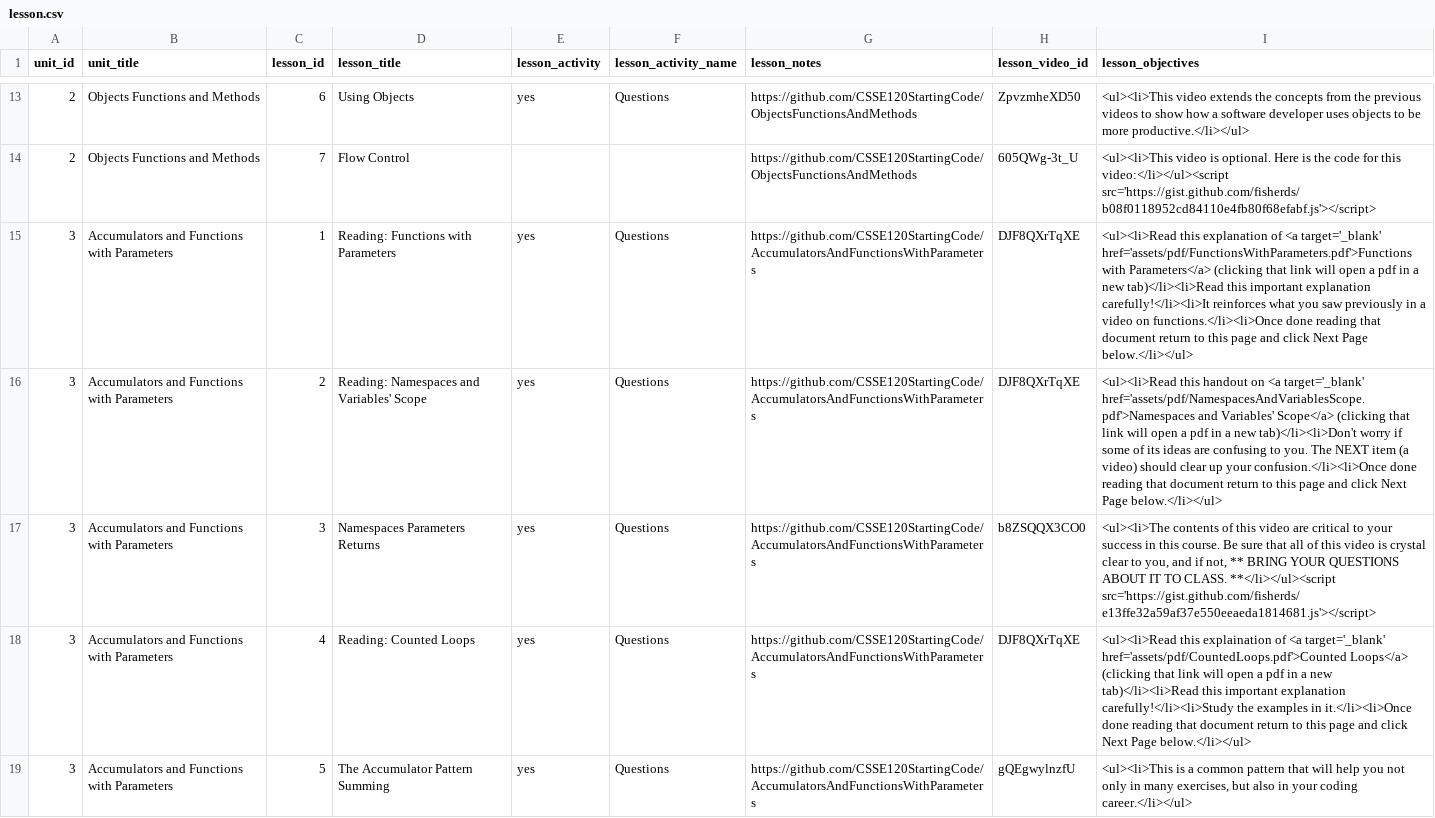
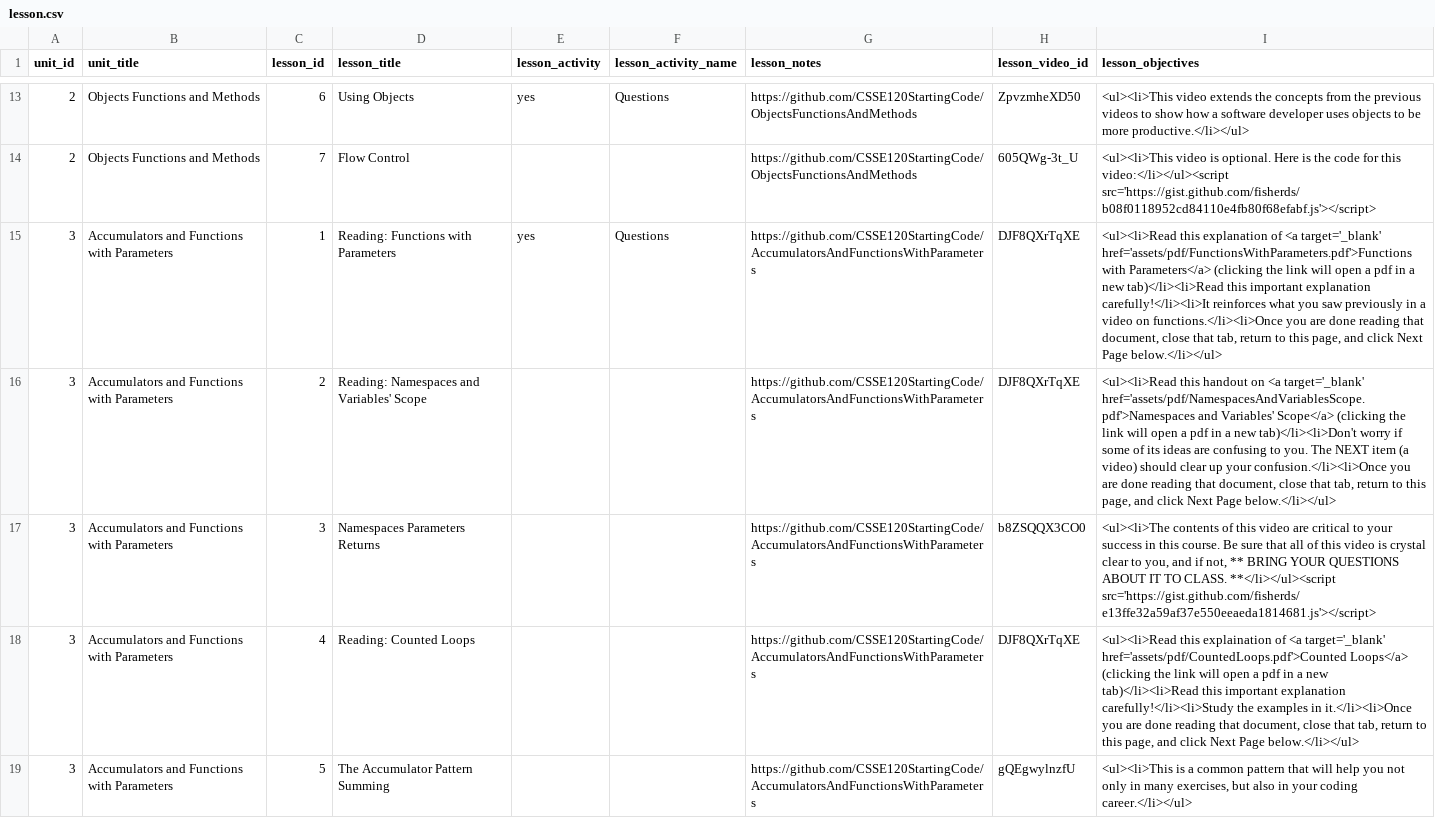
Before and after one commit to Rosebotics/RoseboticsWeb, a CSV file: appengine/courses/csse120-intro/data/lesson.csv, drawn as a sheet; only a part is shown, gaps mark what is left out; the diff names each change by its address in the sheet, - before the commit and + after, or states it on an @@ line.

Commit message:
Started importing quiz questions for session 3

```diff
--- a/appengine/courses/csse120-intro/data/lesson.csv
+++ b/appengine/courses/csse120-intro/data/lesson.csv
-I15 (lesson_objectives): …Parameters</a> (clicking that link will open a pdf in a new tab)</li><li>Read this important explanation carefully!</li><li>It reinforces what you saw previously in a video on functions.</li><li>Once done reading that document return to this page and click…
+I15 (lesson_objectives): …Parameters</a> (clicking the link will open a pdf in a new tab)</li><li>Read this important explanation carefully!</li><li>It reinforces what you saw previously in a video on functions.</li><li>Once you are done reading that document, close that tab, return to this page, and click…
-E16:E19 (lesson_activity): yes
+E16:E19 (lesson_activity): (empty)
-F16:F19 (lesson_activity_name): Questions
+F16:F19 (lesson_activity_name): (empty)
-I16 (lesson_objectives): …Scope</a> (clicking that link will open a pdf in a new tab)</li><li>Don't worry if some of its ideas are confusing to you. The NEXT item (a video) should clear up your confusion.</li><li>Once done reading that document return to this page and click…
+I16 (lesson_objectives): …Scope</a> (clicking the link will open a pdf in a new tab)</li><li>Don't worry if some of its ideas are confusing to you. The NEXT item (a video) should clear up your confusion.</li><li>Once you are done reading that document, close that tab, return to this page, and click…
-I18 (lesson_objectives): …Loops</a> (clicking that link will open a pdf in a new tab)</li><li>Read this important explanation carefully!</li><li>Study the examples in it.</li><li>Once done reading that document return to this page and click…
+I18 (lesson_objectives): …Loops</a> (clicking the link will open a pdf in a new tab)</li><li>Read this important explanation carefully!</li><li>Study the examples in it.</li><li>Once you are done reading that document, close that tab, return to this page, and click…
```
Also changed, not shown: 1 other file.
